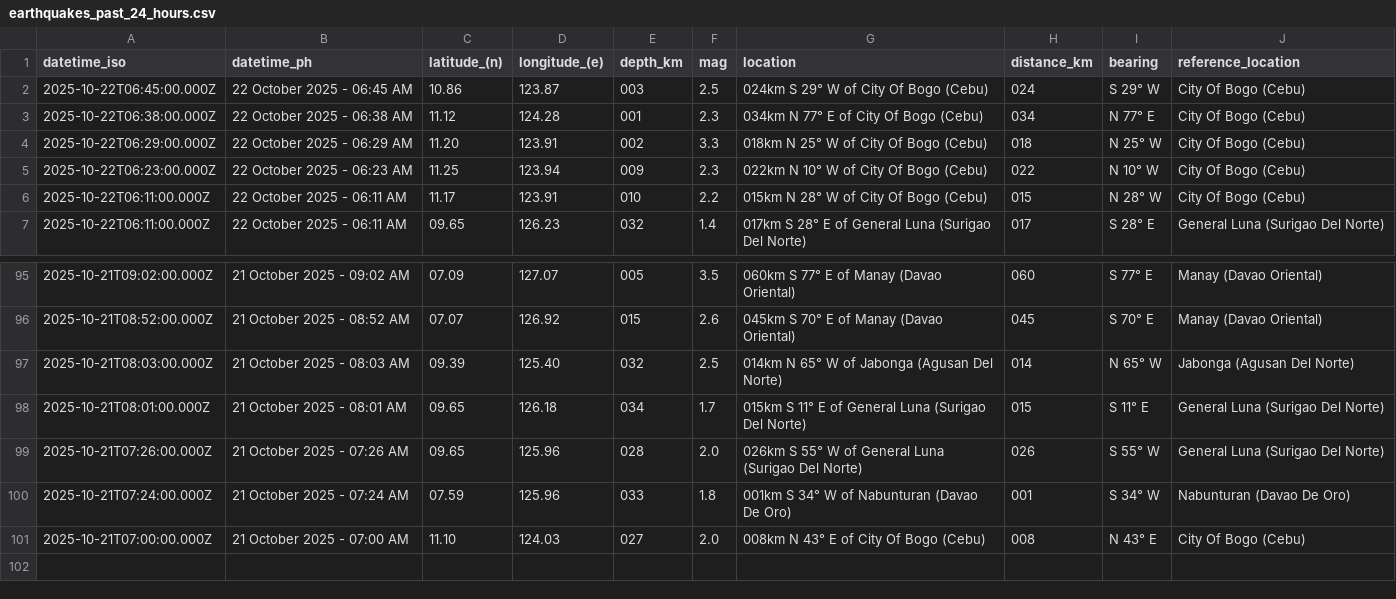
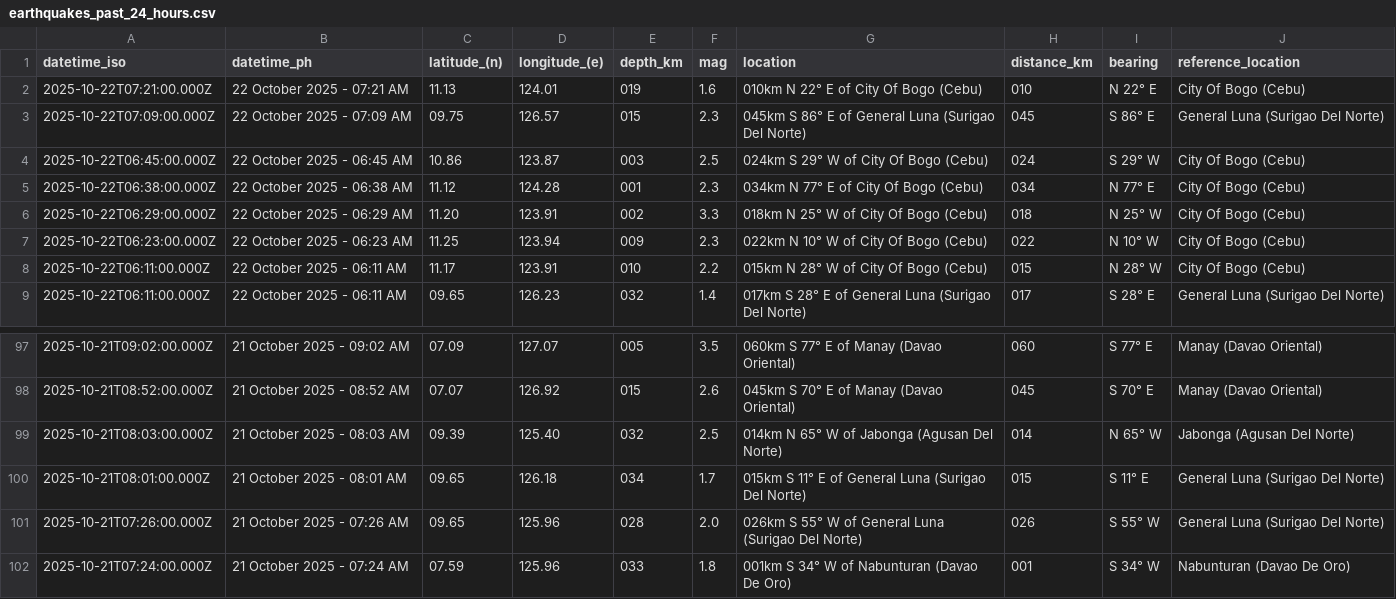
Before and after one commit to Waytii/chamthesleeptalker, a CSV file: earthquakes_past_24_hours.csv, drawn as a sheet; only a part is shown, gaps mark what is left out; removed rows and columns are numbered as before the commit, all else as after; the diff names each change by its address in the sheet, - before the commit and + after, or states it on an @@ line.

```diff
--- a/earthquakes_past_24_hours.csv
+++ b/earthquakes_past_24_hours.csv
+row 2: 2025-10-22T07:21:00.000Z | 22 October 2025 - 07:21 AM | 11.13 | 124.01 | 019 | 1.6 | 010km N 22° E of City Of Bogo (Cebu) | 010 | N 22° E | City Of Bogo (Cebu)
+row 3: 2025-10-22T07:09:00.000Z | 22 October 2025 - 07:09 AM | 09.75 | 126.57 | 015 | 2.3 | 045km S 86° E of General Luna (Surigao Del Norte) | 045 | S 86° E | General Luna (Surigao Del Norte)
-row 101: 2025-10-21T07:00:00.000Z | 21 October 2025 - 07:00 AM | 11.10 | 124.03 | 027 | 2.0 | 008km N 43° E of City Of Bogo (Cebu) | 008 | N 43° E | City Of Bogo (Cebu)
```
Also changed, not shown: earthquakes.csv, earthquakes_past_7_days.csv, 5 other files.
